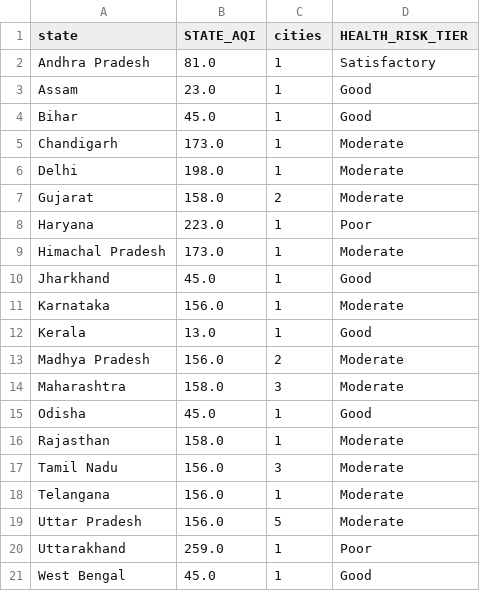
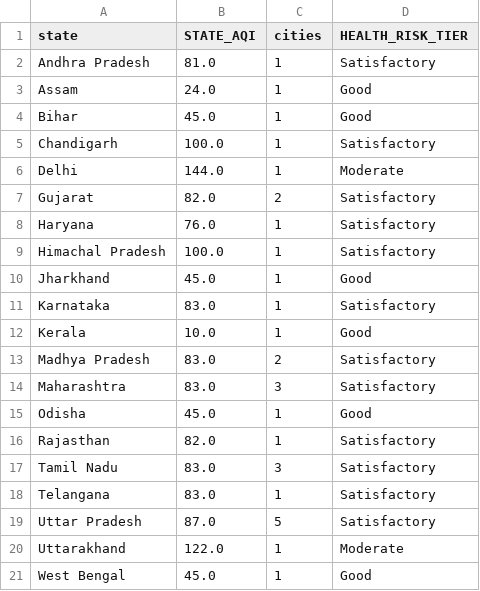
Before and after one commit to Sxdarksoul/AQI-pipeline, a CSV file: aqi_state.csv, drawn as a sheet.

```diff
--- a/aqi_state.csv
+++ b/aqi_state.csv
@@ -2,20 +2,20 @@ state,STATE_AQI,cities,HEALTH_RISK_TIER
 Andhra Pradesh,81.0,1,Satisfactory
-Assam,23.0,1,Good
+Assam,24.0,1,Good
 Bihar,45.0,1,Good
-Chandigarh,173.0,1,Moderate
-Delhi,198.0,1,Moderate
-Gujarat,158.0,2,Moderate
-Haryana,223.0,1,Poor
-Himachal Pradesh,173.0,1,Moderate
+Chandigarh,100.0,1,Satisfactory
+Delhi,144.0,1,Moderate
+Gujarat,82.0,2,Satisfactory
+Haryana,76.0,1,Satisfactory
+Himachal Pradesh,100.0,1,Satisfactory
 Jharkhand,45.0,1,Good
-Karnataka,156.0,1,Moderate
-Kerala,13.0,1,Good
-Madhya Pradesh,156.0,2,Moderate
-Maharashtra,158.0,3,Moderate
+Karnataka,83.0,1,Satisfactory
+Kerala,10.0,1,Good
+Madhya Pradesh,83.0,2,Satisfactory
+Maharashtra,83.0,3,Satisfactory
 Odisha,45.0,1,Good
-Rajasthan,158.0,1,Moderate
-Tamil Nadu,156.0,3,Moderate
-Telangana,156.0,1,Moderate
-Uttar Pradesh,156.0,5,Moderate
-Uttarakhand,259.0,1,Poor
+Rajasthan,82.0,1,Satisfactory
+Tamil Nadu,83.0,3,Satisfactory
+Telangana,83.0,1,Satisfactory
+Uttar Pradesh,87.0,5,Satisfactory
+Uttarakhand,122.0,1,Moderate
 West Bengal,45.0,1,Good
```
Also changed, not shown: aqi_history.csv, aqi_latest.csv, 1 other file.
